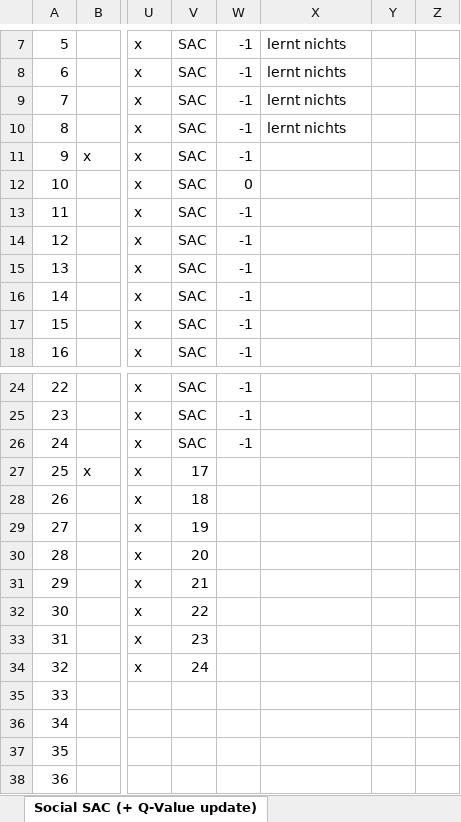
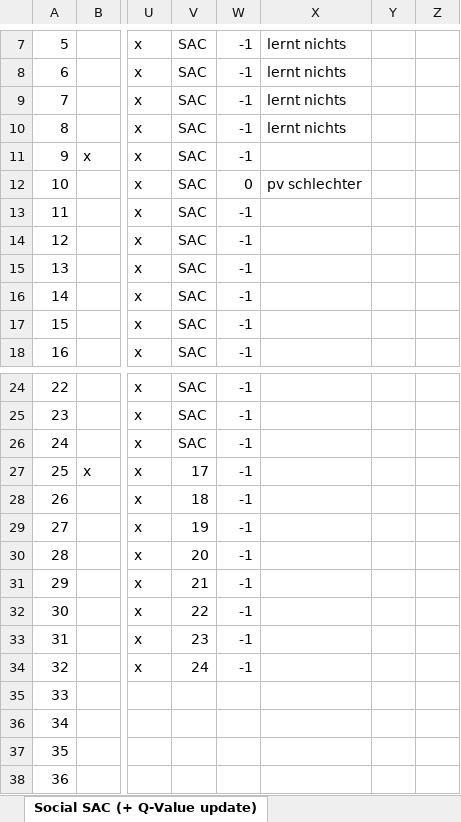
Before and after one commit to kristina29/social-rl, an Excel workbook: experiments/overview.xlsx, sheet Social SAC (+ Q-Value update), drawn as a sheet; only a part is shown, gaps mark what is left out; values as stored, in another font and other column widths than the file's, no borders; charts and pictures not drawn; the diff names each change by its address in the sheet, - before the commit and + after, or states it on an @@ line.

```diff
--- a/experiments/overview.xlsx (sheet Social SAC (+ Q-Value update))
+++ b/experiments/overview.xlsx (sheet Social SAC (+ Q-Value update))
-X12: (empty)
+X12: pv schlechter
-W27:W34: (empty)
+W27:W34: -1
```
Also changed, not shown: 49 other files.
